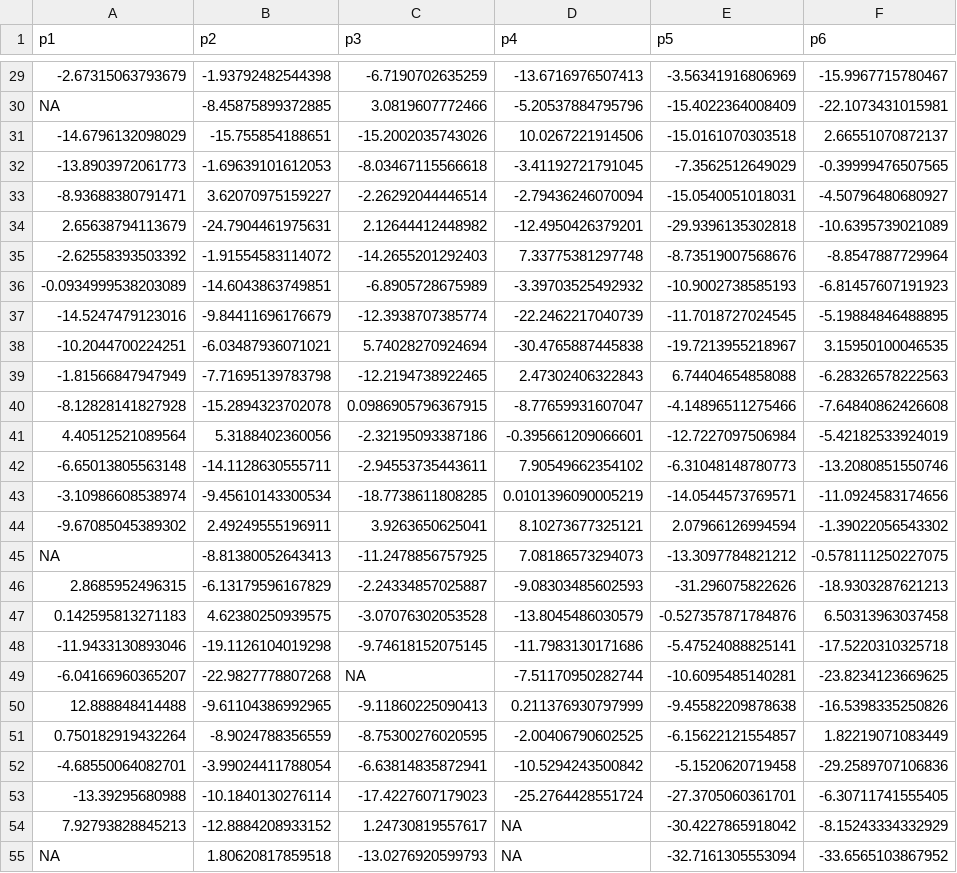
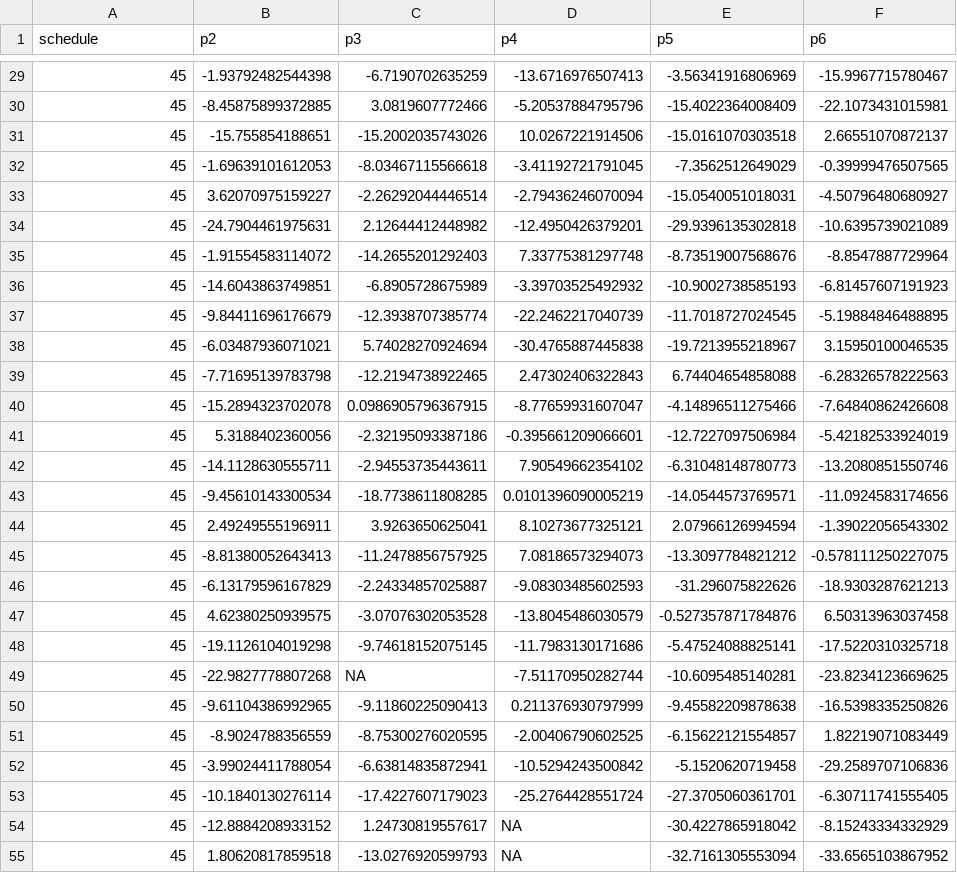
Before and after one commit to JennR1990/Implicit_Online_Timecourse, a CSV file: ana/terminal_nocursors.csv, drawn as a sheet; only a part is shown, gaps mark what is left out; the diff covers the shown part only; the diff names each change by its address in the sheet, - before the commit and + after, or states it on an @@ line.

```diff
--- a/ana/terminal_nocursors.csv
+++ b/ana/terminal_nocursors.csv
-A1: p1
+A1: schedule
-A29 (schedule): -2.67315063793679
+A29 (schedule): 45
-A30 (schedule): NA
+A30 (schedule): 45
-A31 (schedule): -14.6796132098029
+A31 (schedule): 45
-A32 (schedule): -13.8903972061773
+A32 (schedule): 45
-A33 (schedule): -8.93688380791471
+A33 (schedule): 45
-A34 (schedule): 2.65638794113679
+A34 (schedule): 45
-A35 (schedule): -2.62558393503392
+A35 (schedule): 45
-A36 (schedule): -0.0934999538203089
+A36 (schedule): 45
-A37 (schedule): -14.5247479123016
+A37 (schedule): 45
-A38 (schedule): -10.2044700224251
+A38 (schedule): 45
-A39 (schedule): -1.81566847947949
+A39 (schedule): 45
-A40 (schedule): -8.12828141827928
+A40 (schedule): 45
-A41 (schedule): 4.40512521089564
+A41 (schedule): 45
-A42 (schedule): -6.65013805563148
+A42 (schedule): 45
-A43 (schedule): -3.10986608538974
+A43 (schedule): 45
-A44 (schedule): -9.67085045389302
+A44 (schedule): 45
-A45 (schedule): NA
+A45 (schedule): 45
-A46 (schedule): 2.8685952496315
+A46 (schedule): 45
-A47 (schedule): 0.142595813271183
+A47 (schedule): 45
-A48 (schedule): -11.9433130893046
+A48 (schedule): 45
-A49 (schedule): -6.04166960365207
+A49 (schedule): 45
-A50 (schedule): 12.888848414488
+A50 (schedule): 45
-A51 (schedule): 0.750182919432264
+A51 (schedule): 45
-A52 (schedule): -4.68550064082701
+A52 (schedule): 45
-A53 (schedule): -13.39295680988
+A53 (schedule): 45
-A54 (schedule): 7.92793828845213
+A54 (schedule): 45
-A55 (schedule): NA
+A55 (schedule): 45
```
Also changed, not shown: 117 edited cells elsewhere in this file, ana/cursorjump_nocursors.csv, ana/cursorjump_reaches.csv, 7 other files.
